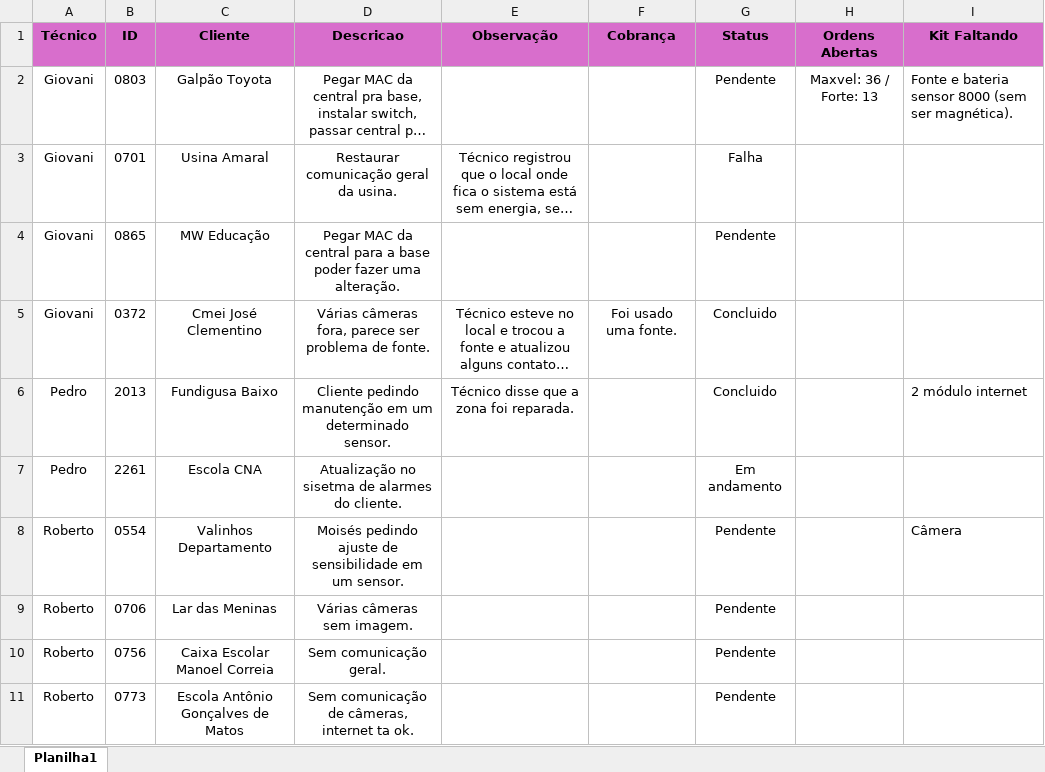
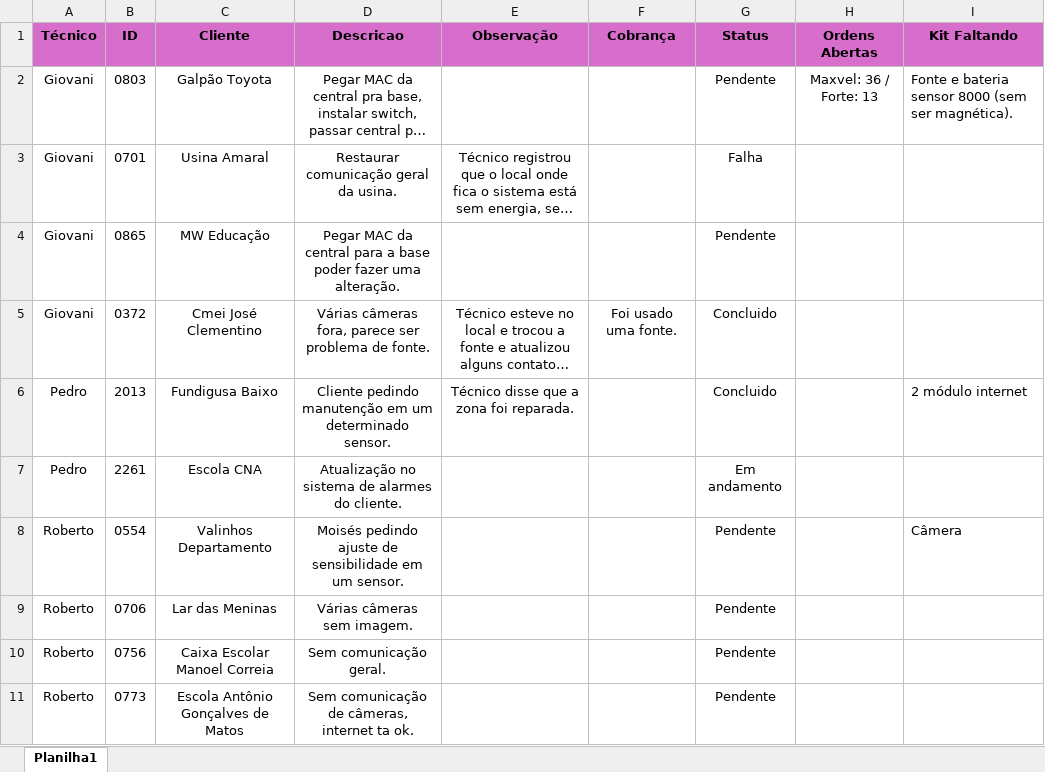
Before and after one commit to pedrohcarvalho201-spec/painel-agenda-tecnica, an Excel workbook: agenda.xlsx, sheet Planilha1, drawn as a sheet; long unchanged cells end in …; values as stored, in another font and other column widths than the file's, no borders; the diff names each change by its address in the sheet, - before the commit and + after, or states it on an @@ line.

Commit message:
Atualizacao rapida de agenda as 15:40:03,04

```diff
--- a/agenda.xlsx (sheet Planilha1)
+++ b/agenda.xlsx (sheet Planilha1)
-D7 (Descricao): Atualização no sisetma de alarmes do cliente.
+D7 (Descricao): Atualização no sistema de alarmes do cliente.
```
Also changed, not shown: 1 other file.
